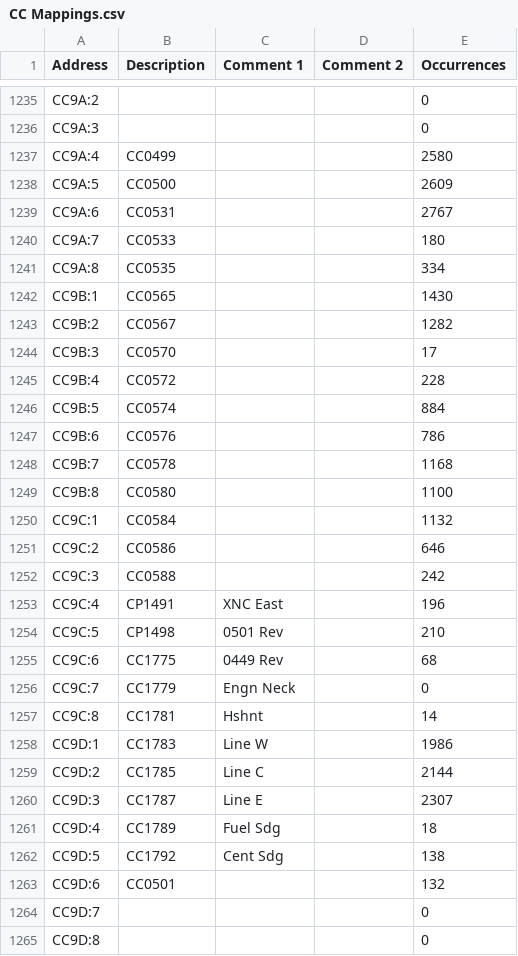
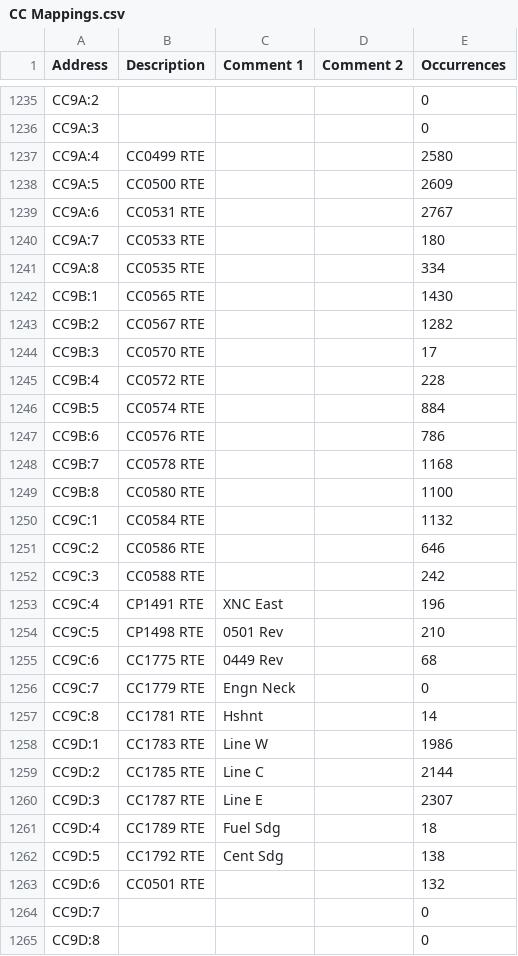
Before and after one commit to Shwam3/EASMData, a CSV file: CC Mappings.csv, drawn as a sheet; only a part is shown, gaps mark what is left out; the diff covers the shown part only.

```diff
--- a/CC Mappings.csv
+++ b/CC Mappings.csv
@@ -1236,29 +1236,29 @@ CC9A:2,,,,0
 CC9A:3,,,,0
-CC9A:4,CC0499,,,2580
-CC9A:5,CC0500,,,2609
-CC9A:6,CC0531,,,2767
-CC9A:7,CC0533,,,180
-CC9A:8,CC0535,,,334
-CC9B:1,CC0565,,,1430
-CC9B:2,CC0567,,,1282
-CC9B:3,CC0570,,,17
-CC9B:4,CC0572,,,228
-CC9B:5,CC0574,,,884
-CC9B:6,CC0576,,,786
-CC9B:7,CC0578,,,1168
-CC9B:8,CC0580,,,1100
-CC9C:1,CC0584,,,1132
-CC9C:2,CC0586,,,646
-CC9C:3,CC0588,,,242
-CC9C:4,CP1491,XNC East,,196
-CC9C:5,CP1498,0501 Rev,,210
-CC9C:6,CC1775,0449 Rev,,68
-CC9C:7,CC1779,Engn Neck,,0
-CC9C:8,CC1781,Hshnt,,14
-CC9D:1,CC1783,Line W,,1986
-CC9D:2,CC1785,Line C,,2144
-CC9D:3,CC1787,Line E,,2307
-CC9D:4,CC1789,Fuel Sdg,,18
-CC9D:5,CC1792,Cent Sdg,,138
-CC9D:6,CC0501,,,132
+CC9A:4,CC0499 RTE,,,2580
+CC9A:5,CC0500 RTE,,,2609
+CC9A:6,CC0531 RTE,,,2767
+CC9A:7,CC0533 RTE,,,180
+CC9A:8,CC0535 RTE,,,334
+CC9B:1,CC0565 RTE,,,1430
+CC9B:2,CC0567 RTE,,,1282
+CC9B:3,CC0570 RTE,,,17
+CC9B:4,CC0572 RTE,,,228
+CC9B:5,CC0574 RTE,,,884
+CC9B:6,CC0576 RTE,,,786
+CC9B:7,CC0578 RTE,,,1168
+CC9B:8,CC0580 RTE,,,1100
+CC9C:1,CC0584 RTE,,,1132
+CC9C:2,CC0586 RTE,,,646
+CC9C:3,CC0588 RTE,,,242
+CC9C:4,CP1491 RTE,XNC East,,196
+CC9C:5,CP1498 RTE,0501 Rev,,210
+CC9C:6,CC1775 RTE,0449 Rev,,68
+CC9C:7,CC1779 RTE,Engn Neck,,0
+CC9C:8,CC1781 RTE,Hshnt,,14
+CC9D:1,CC1783 RTE,Line W,,1986
+CC9D:2,CC1785 RTE,Line C,,2144
+CC9D:3,CC1787 RTE,Line E,,2307
+CC9D:4,CC1789 RTE,Fuel Sdg,,18
+CC9D:5,CC1792 RTE,Cent Sdg,,138
+CC9D:6,CC0501 RTE,,,132
 CC9D:7,,,,0
```
Also changed, not shown: 24 edited cells elsewhere in this file, 1 other file.
